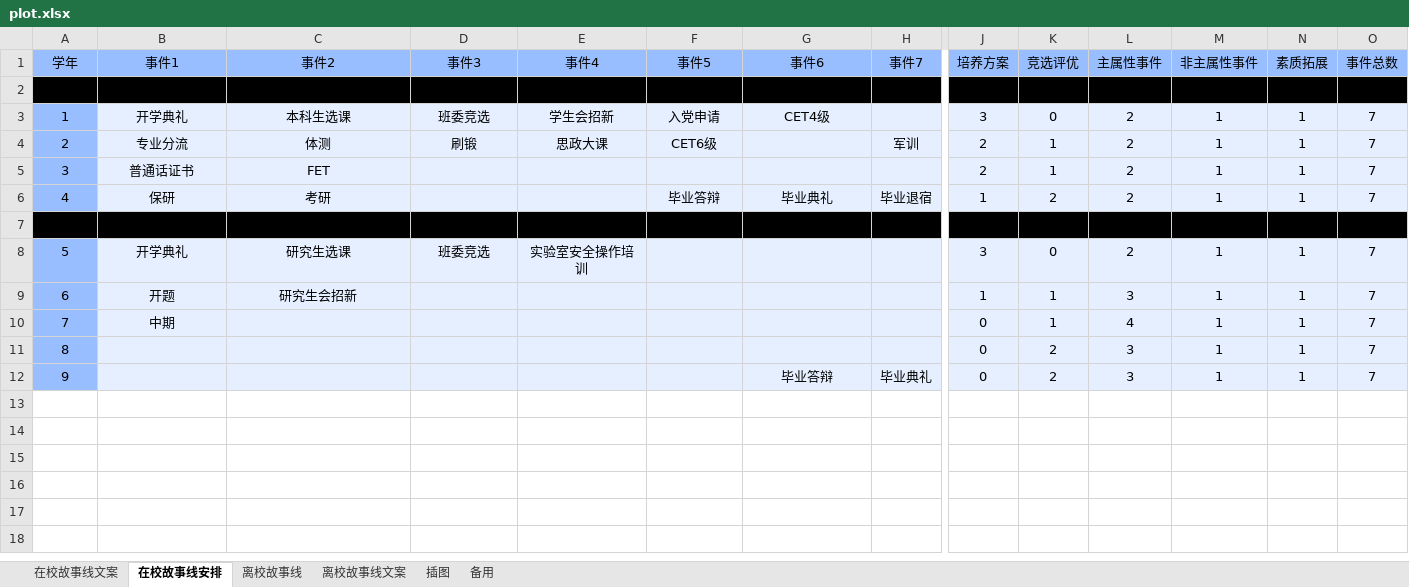
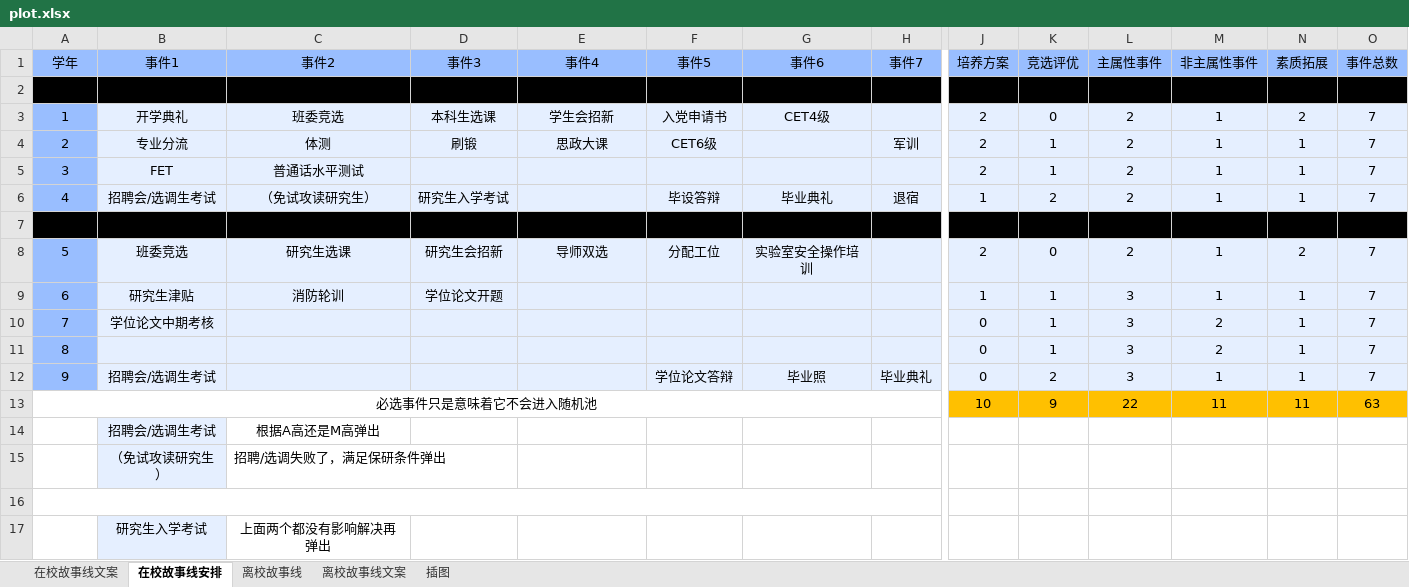
Before and after one commit to Yinyaommmm/Reborn_Fdu, an Excel workbook: public/plot.xlsx, sheet 在校故事线安排, drawn as a sheet; only a part is shown, gaps mark what is left out; values as stored, in another font and other column widths than the file's, no borders; removed rows and columns are numbered as before the commit, all else as after; rows hold the shown columns only; the diff names each change by its address in the sheet, - before the commit and + after, or states it on an @@ line.

```diff
--- a/public/plot.xlsx (sheet 在校故事线安排)
+++ b/public/plot.xlsx (sheet 在校故事线安排)
-sheet tab: 备用
-C3 (事件2): 本科生选课
+C3 (事件2): 班委竞选
-D3 (事件3): 班委竞选
+D3 (事件3): 本科生选课
-F3 (事件5): 入党申请
+F3 (事件5): 入党申请书
-J3 (培养方案): 3
+J3 (培养方案): 2
-N3 (素质拓展): 1
+N3 (素质拓展): 2
-B5 (事件1): 普通话证书
+B5 (事件1): FET
-C5 (事件2): FET
+C5 (事件2): 普通话水平测试
-B6 (事件1): 保研
+B6 (事件1): 招聘会/选调生考试
-C6 (事件2): 考研
+C6 (事件2): （免试攻读研究生）
-D6 (事件3): (empty)
+D6 (事件3): 研究生入学考试
-F6 (事件5): 毕业答辩
+F6 (事件5): 毕设答辩
-H6 (事件7): 毕业退宿
+H6 (事件7): 退宿
-row 8: 5 | 开学典礼 | 研究生选课 | 班委竞选 | 实验室安全操作培训 |  |  |  | 3 | 0 | 2 | 1 | 1 | 7
+row 8: 5 | 班委竞选 | 研究生选课 | 研究生会招新 | 导师双选 | 分配工位 | 实验室安全操作培训 |  | 2 | 0 | 2 | 1 | 2 | 7
-B9 (事件1): 开题
+B9 (事件1): 研究生津贴
-C9 (事件2): 研究生会招新
+C9 (事件2): 消防轮训
-D9 (事件3): (empty)
+D9 (事件3): 学位论文开题
-B10 (事件1): 中期
+B10 (事件1): 学位论文中期考核
-L10 (主属性事件): 4
+L10 (主属性事件): 3
-M10:M11 (非主属性事件): 1
+M10:M11 (非主属性事件): 2
-K11 (竞选评优): 2
+K11 (竞选评优): 1
-B12 (事件1): (empty)
+B12 (事件1): 招聘会/选调生考试
-F12 (事件5): (empty)
+F12 (事件5): 学位论文答辩
-G12 (事件6): 毕业答辩
+G12 (事件6): 毕业照
+row 13: 必选事件只是意味着它不会进入随机池 |  |  |  |  |  |  |  | 10 | 9 | 22 | 11 | 11 | 63
+row 14:  | 招聘会/选调生考试 | 根据A高还是M高弹出
+row 15:  | （免试攻读研究生） | 招聘/选调失败了，满足保研条件弹出
+row 16: (empty)
+row 17:  | 研究生入学考试 | 上面两个都没有影响解决再弹出
```
Also changed, not shown: sheet 在校故事线文案, sheet 离校故事线, sheet 离校故事线文案, charts or pictures, 7 other files.
